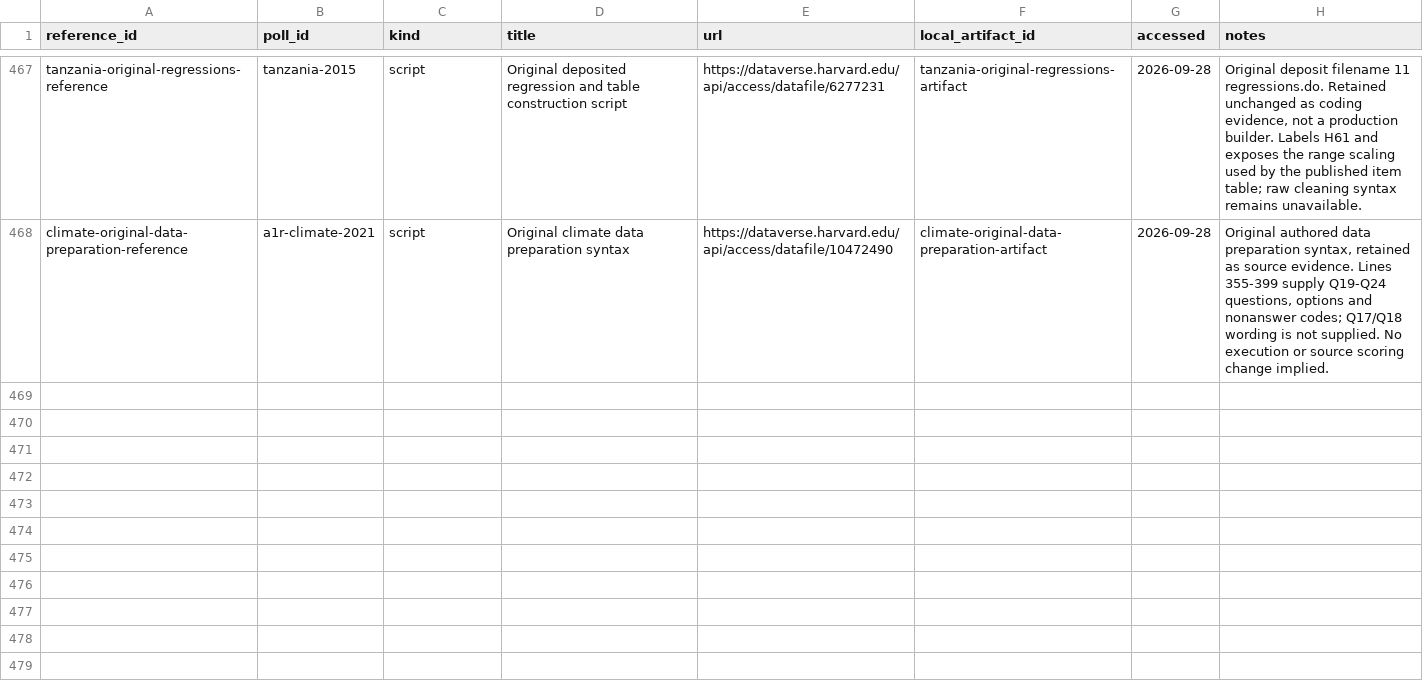
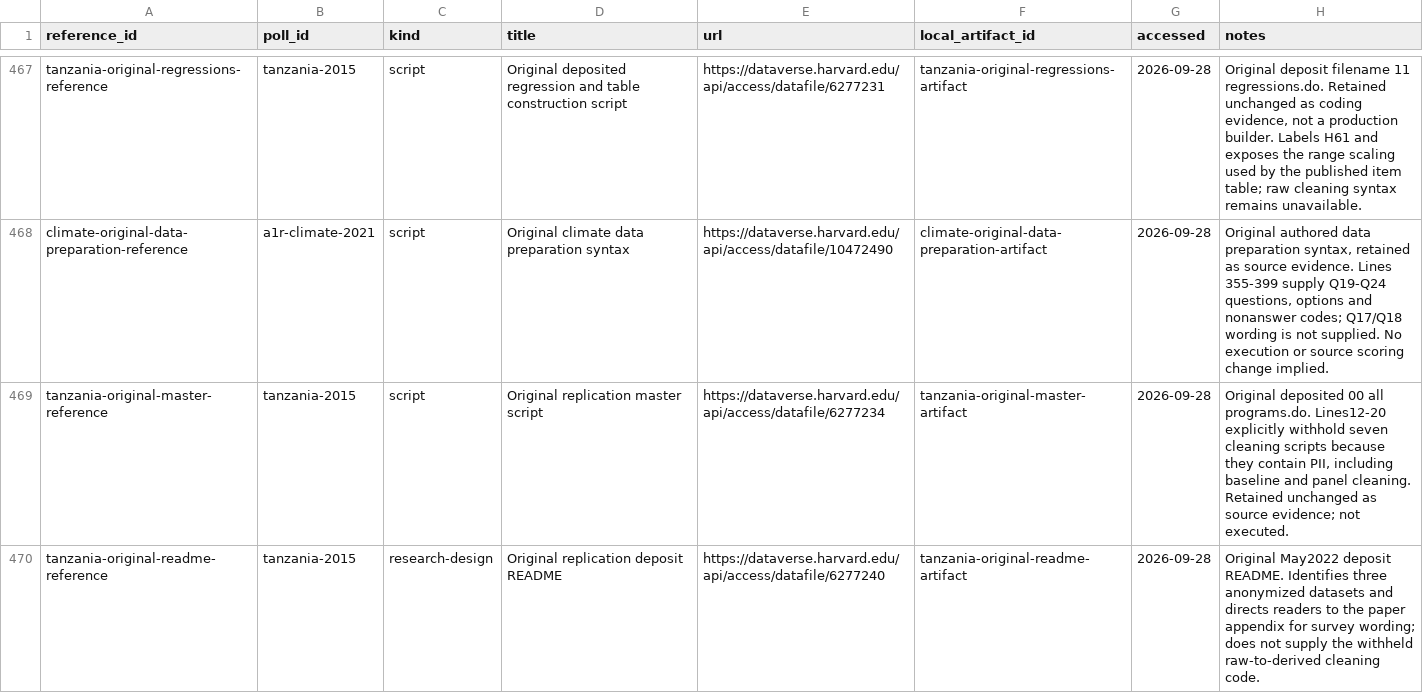
Before and after one commit to soodoku/dp-data, a CSV file: metadata/poll_references.csv, drawn as a sheet; only a part is shown, gaps mark what is left out.

```diff
--- a/metadata/poll_references.csv
+++ b/metadata/poll_references.csv
@@ -468 +468,3 @@ tanzania-original-regressions-reference,tanzania-2015,script,Original deposited
 climate-original-data-preparation-reference,a1r-climate-2021,script,Original climate data preparation syntax,https://dataverse.harvard.edu/api/access/datafile/10472490,climate-original-data-preparation-artifact,2026-09-28,"Original authored data preparation syntax, retained as source evidence. Lines 355-399 supply Q19-Q24 questions, options and nonanswer codes; Q17/Q18 wording is not supplied. No execution or source scoring change implied."
+tanzania-original-master-reference,tanzania-2015,script,Original replication master script,https://dataverse.harvard.edu/api/access/datafile/6277234,tanzania-original-master-artifact,2026-09-28,"Original deposited 00 all programs.do. Lines12-20 explicitly withhold seven cleaning scripts because they contain PII, including baseline and panel cleaning. Retained unchanged as source evidence; not executed."
+tanzania-original-readme-reference,tanzania-2015,research-design,Original replication deposit README,https://dataverse.harvard.edu/api/access/datafile/6277240,tanzania-original-readme-artifact,2026-09-28,Original May2022 deposit README. Identifies three anonymized datasets and directs readers to the paper appendix for survey wording; does not supply the withheld raw-to-derived cleaning code.
```
Also changed, not shown: data/tanzania-2015/manifest.csv, metadata/artifacts.csv, 17 other files.
